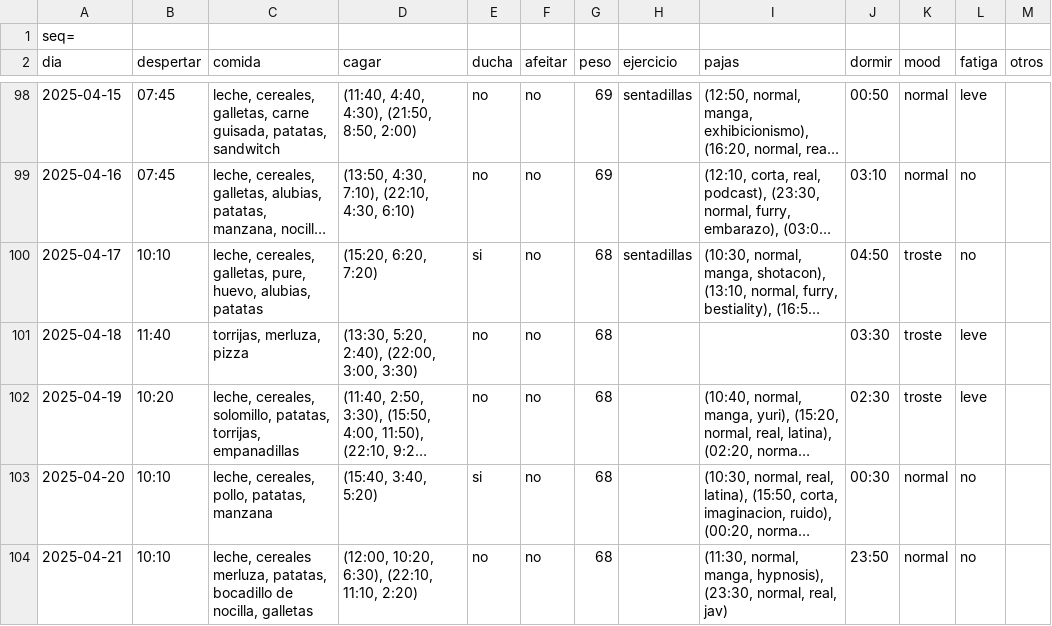
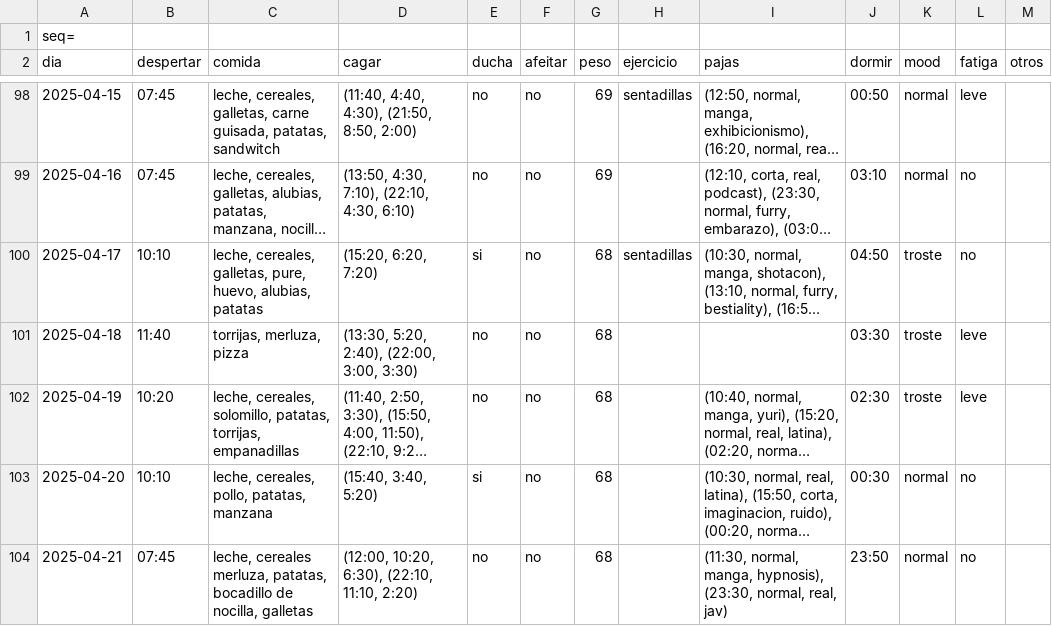
Before and after one commit to megabentilad/Estadisticas, a CSV file: docs/base.csv, drawn as a sheet; only a part is shown, gaps mark what is left out; long unchanged cells end in …; the diff names each change by its address in the sheet, - before the commit and + after, or states it on an @@ line.

Commit message:
Actualizar reporte diario

```diff
--- a/docs/base.csv
+++ b/docs/base.csv
-B104 (despertar): 10:10
+B104 (despertar): 07:45
```
